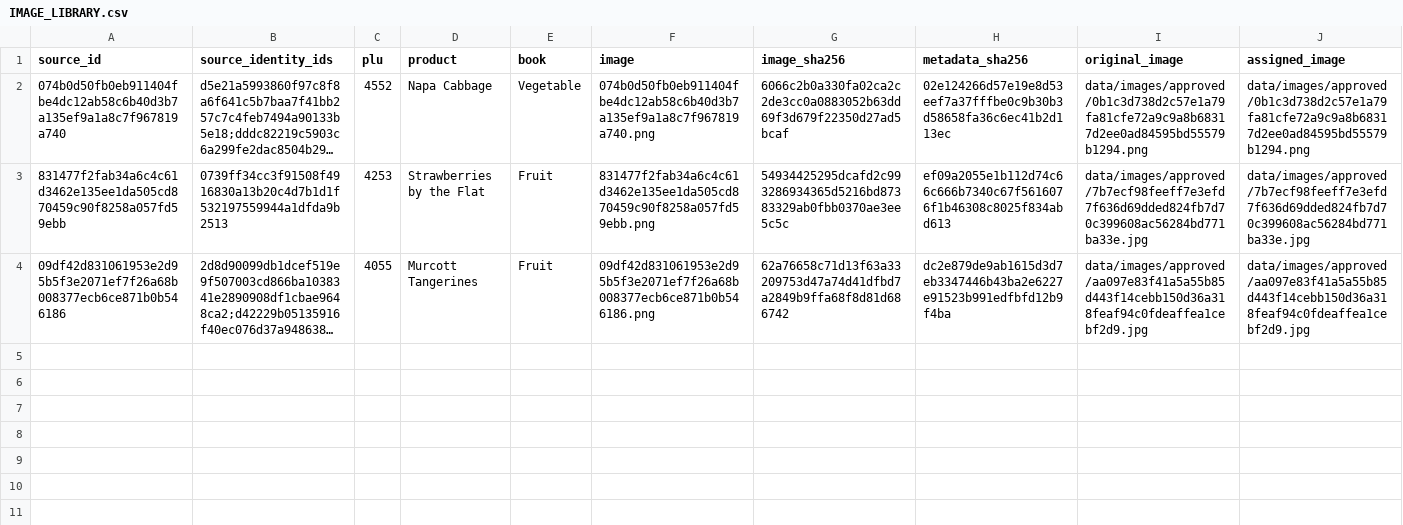
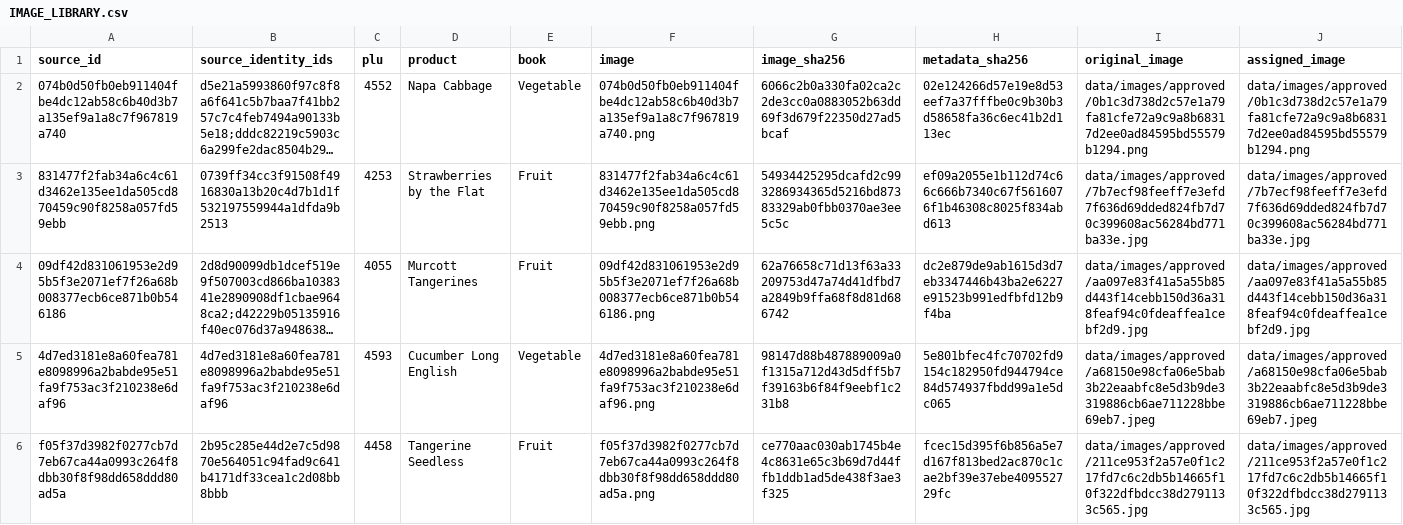
Before and after one commit to smokydastona/produce-plu-code-book, a CSV file: sources/image-library/IMAGE_LIBRARY.csv, drawn as a sheet; only a part is shown; long unchanged cells end in …; rows hold the shown columns only; the diff names each change by its address in the sheet, - before the commit and + after, or states it on an @@ line.

```diff
--- a/sources/image-library/IMAGE_LIBRARY.csv
+++ b/sources/image-library/IMAGE_LIBRARY.csv
+row 5: 4d7ed3181e8a60fea781e8098996a2babde95e51fa9f753ac3f210238e6daf96 | 4d7ed3181e8a60fea781e8098996a2babde95e51fa9f753ac3f210238e6daf96 | 4593 | Cucumber Long English | Vegetable | 4d7ed3181e8a60fea781e8098996a2babde95e51fa9f753ac3f210238e6daf96.png | 98147d88b487889009a0f1315a712d43d5dff5b7f39163b6f84f9eebf1c231b8 | 5e801bfec4fc70702fd9154c182950fd944794ce84d574937fbdd99a1e5dc065 | data/images/approved/a68150e98cfa06e5bab3b22eaabfc8e5d3b9de3319886cb6ae711228bbe69eb7.jpeg | data/images/approved/a68150e98cfa06e5bab3b22eaabfc8e5d3b9de3319886cb6ae711228bbe69eb7.jpeg
+row 6: f05f37d3982f0277cb7d7eb67ca44a0993c264f8dbb30f8f98dd658ddd80ad5a | 2b95c285e44d2e7c5d9870e564051c94fad9c641b4171df33cea1c2d08bb8bbb | 4458 | Tangerine Seedless | Fruit | f05f37d3982f0277cb7d7eb67ca44a0993c264f8dbb30f8f98dd658ddd80ad5a.png | ce770aac030ab1745b4e4c8631e65c3b69d7d44ffb1ddb1ad5de438f3ae3f325 | fcec15d395f6b856a5e7d167f813bed2ac870c1cae2bf39e37ebe409552729fc | data/images/approved/211ce953f2a57e0f1c217fd7c6c2db5b14665f10f322dfbdcc38d2791133c565.jpg | data/images/approved/211ce953f2a57e0f1c217fd7c6c2db5b14665f10f322dfbdcc38d2791133c565.jpg
```
Also changed, not shown: 9 other files.
